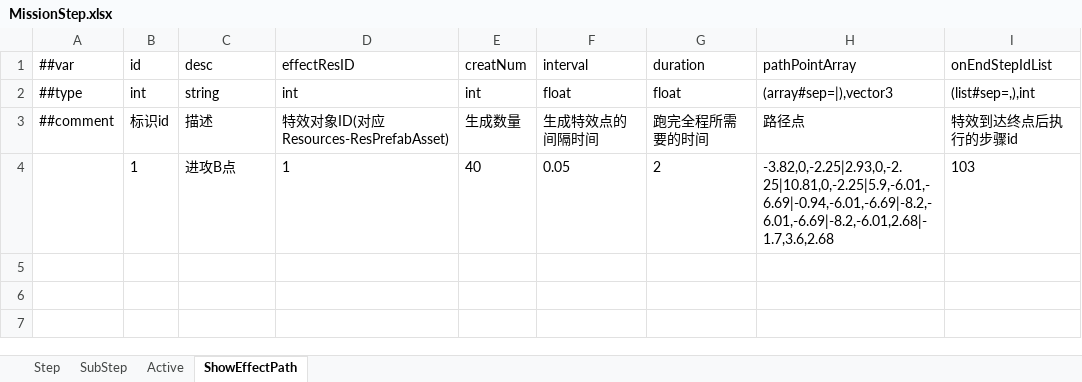
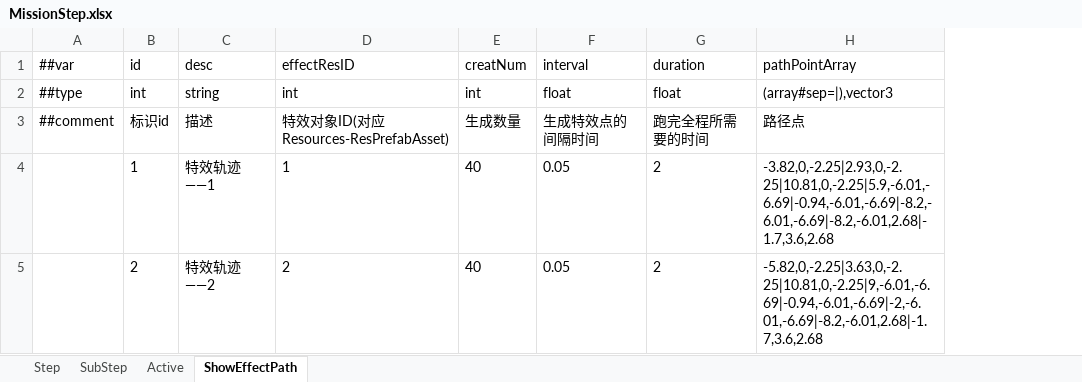
Before and after one commit to ShuaiMissYi/MissFrame, an Excel workbook: MissFrame/LuBan/Config/Datas/ProjectExcel/MissionStep.xlsx, sheet ShowEffectPath, drawn as a sheet; values as stored, in another font and other column widths than the file's, no borders; removed rows and columns are numbered as before the commit, all else as after; the diff names each change by its address in the sheet, - before the commit and + after, or states it on an @@ line.

```diff
--- a/MissFrame/LuBan/Config/Datas/ProjectExcel/MissionStep.xlsx (sheet ShowEffectPath)
+++ b/MissFrame/LuBan/Config/Datas/ProjectExcel/MissionStep.xlsx (sheet ShowEffectPath)
-column I (onEndStepIdList), rows 2-4: (list#sep=,),int | 特效到达终点后执行的步骤id | 103
-C4 (desc): 进攻B点
+C4 (desc): 特效轨迹——1
+row 5:  | 2 | 特效轨迹——2 | 2 | 40 | 0.05 | 2 | -5.82,0,-2.25|3.63,0,-2.25|10.81,0,-2.25|9,-6.01,-6.69|-0.94,-6.01,-6.69|-2,-6.01,-6.69|-8.2,-6.01,2.68|-1.7,3.6,2.68
```
Also changed, not shown: sheet Step, sheet SubStep, sheet Active, MissFrame/LuBan/Config/Datas/ProjectExcel/Resources.xlsx, 25 other files.
